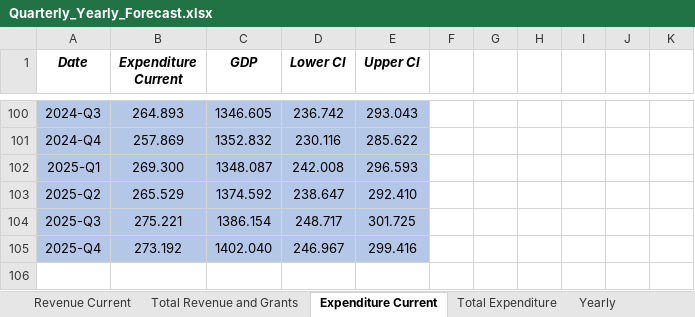
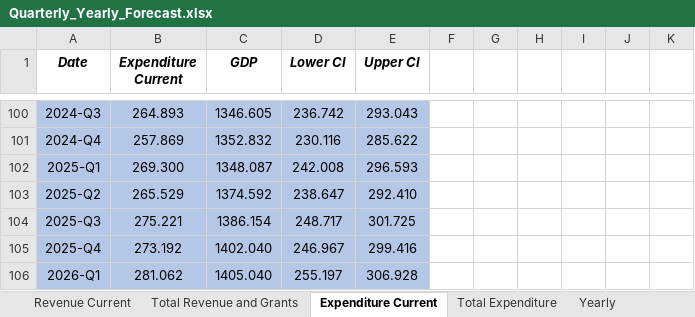
Before and after one commit to msramirezgo/VAR_VEC-2023, an Excel workbook: Quarterly_Yearly_Forecast.xlsx, sheet Expenditure Current, drawn as a sheet; only a part is shown, gaps mark what is left out; values as stored, in another font and other column widths than the file's, no borders; charts and pictures not drawn; the diff names each change by its address in the sheet, - before the commit and + after, or states it on an @@ line.

```diff
--- a/Quarterly_Yearly_Forecast.xlsx (sheet Expenditure Current)
+++ b/Quarterly_Yearly_Forecast.xlsx (sheet Expenditure Current)
+row 106: 2026-Q1 | 281.062 | 1405.040 | 255.197 | 306.928
```
Also changed, not shown: sheet Yearly, sheet Revenue Current Yearly, sheet Total Expenditure Yearly, sheet Expenditure Current Yearly, sheet Total Revenue and Grants Yearly, sheet Revenue Current, 2 more sheets, formulas that keep their value, charts or pictures.
